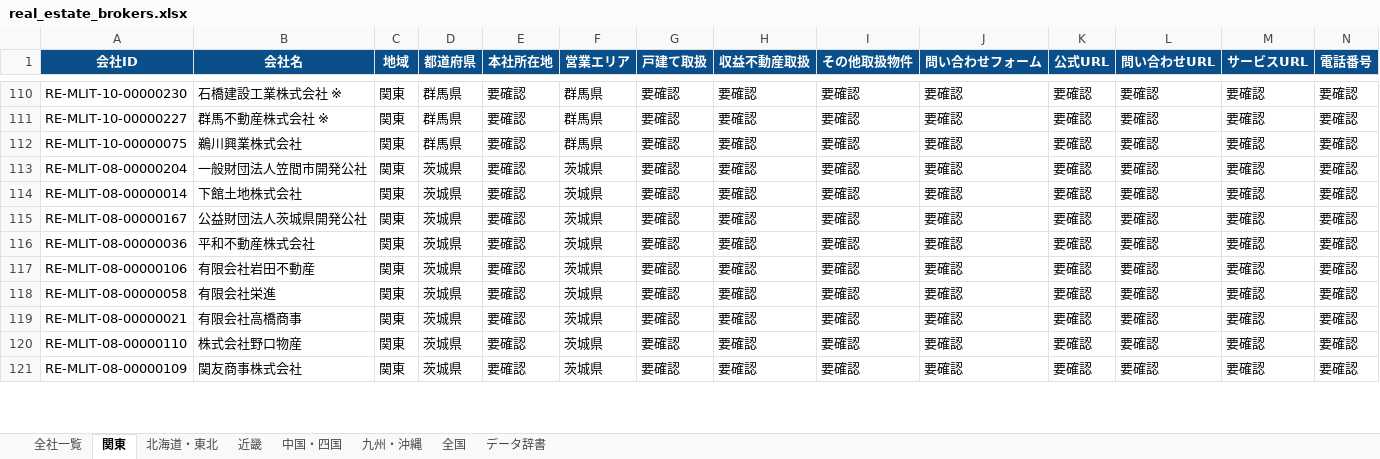
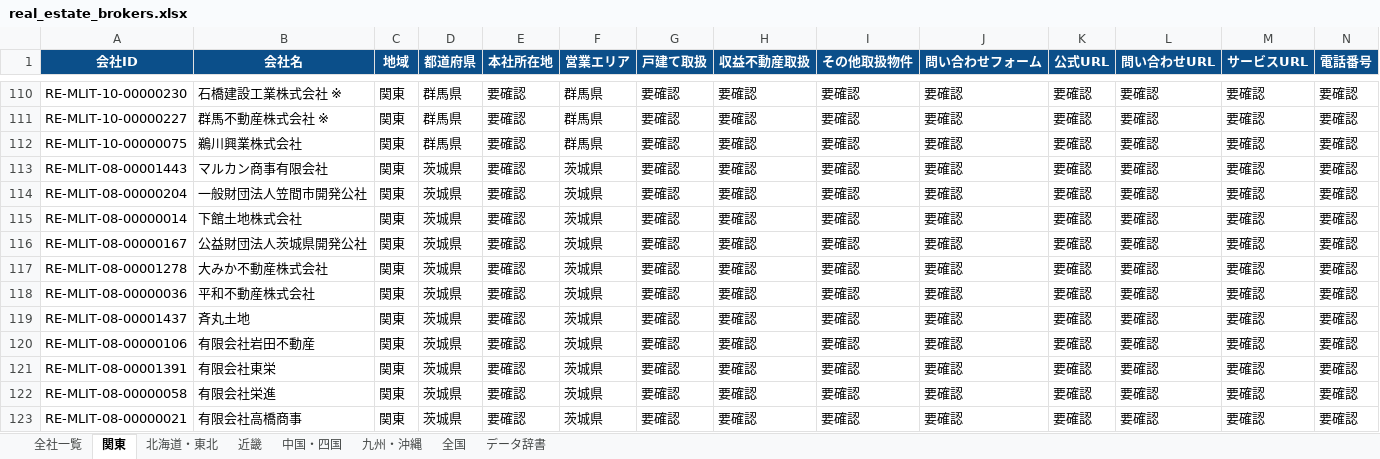
Before and after one commit to univcorp2-ctrl/japan-real-estate-broker-database, an Excel workbook: database/real_estate_brokers.xlsx, sheet 関東, drawn as a sheet; only a part is shown, gaps mark what is left out; the shorter side is filled out with more unchanged rows; values as stored, in another font and other column widths than the file's, no borders; table styles not drawn; rows hold the shown columns only; the diff covers the shown part only; the diff names each change by its address in the sheet, - before the commit and + after, or states it on an @@ line.

```diff
--- a/database/real_estate_brokers.xlsx (sheet 関東)
+++ b/database/real_estate_brokers.xlsx (sheet 関東)
+row 113: RE-MLIT-08-00001443 | マルカン商事有限会社 | 関東 | 茨城県 | 要確認 | 茨城県 | 要確認 | 要確認 | 要確認 | 要確認 | 要確認 | 要確認 | 要確認 | 要確認
+row 117: RE-MLIT-08-00001278 | 大みか不動産株式会社 | 関東 | 茨城県 | 要確認 | 茨城県 | 要確認 | 要確認 | 要確認 | 要確認 | 要確認 | 要確認 | 要確認 | 要確認
+row 119: RE-MLIT-08-00001437 | 斉丸土地 | 関東 | 茨城県 | 要確認 | 茨城県 | 要確認 | 要確認 | 要確認 | 要確認 | 要確認 | 要確認 | 要確認 | 要確認
+row 121: RE-MLIT-08-00001391 | 有限会社東栄 | 関東 | 茨城県 | 要確認 | 茨城県 | 要確認 | 要確認 | 要確認 | 要確認 | 要確認 | 要確認 | 要確認 | 要確認
```
Also changed, not shown: 6 added rows elsewhere in this sheet, sheet 全社一覧, 9 other files.
